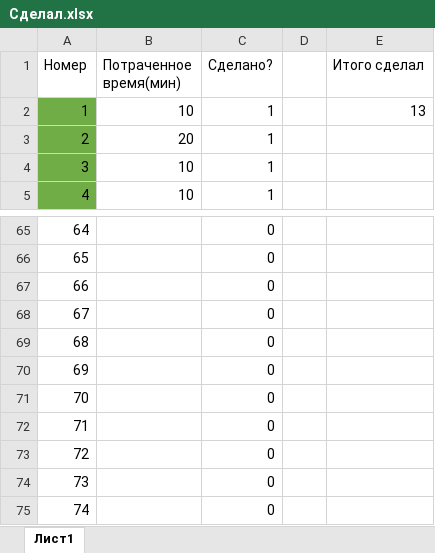
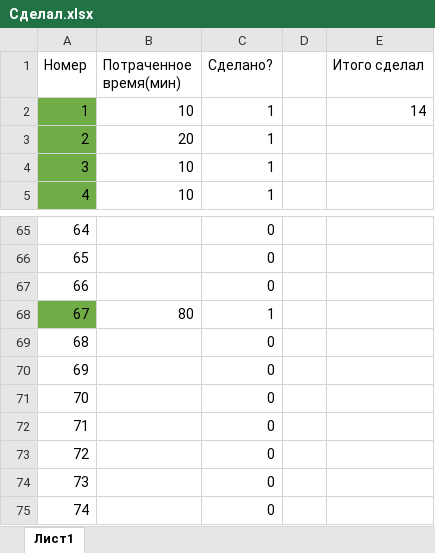
Before and after one commit to AndrewKorzh/Euler, an Excel workbook: Сделал.xlsx, sheet Лист1, drawn as a sheet; only a part is shown, gaps mark what is left out; values as stored, in another font and other column widths than the file's, no borders; the diff names each change by its address in the sheet, - before the commit and + after, or states it on an @@ line.

```diff
--- a/Сделал.xlsx (sheet Лист1)
+++ b/Сделал.xlsx (sheet Лист1)
-E2 (Итого сделал): 13
+E2 (Итого сделал): 14
-A68 fill: none
+A68 fill: #70AD47
-B68 (Потраченное время(мин)): (empty)
+B68 (Потраченное время(мин)): 80
-C68 (Сделано?): 0
+C68 (Сделано?): 1
```
